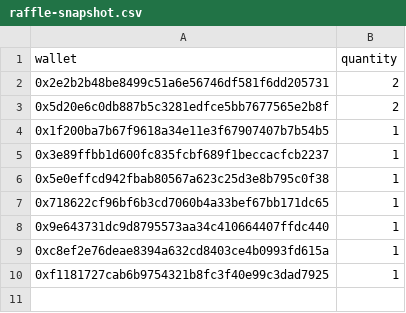
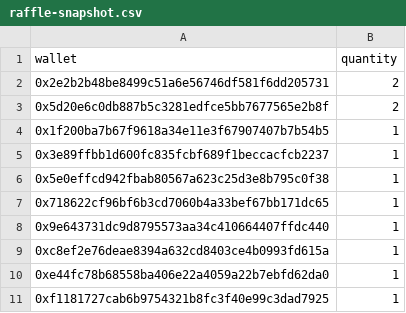
Before and after one commit to GridPhantoms/grid-keys-points, a CSV file: public/raffle-snapshot.csv, drawn as a sheet; the diff names each change by its address in the sheet, - before the commit and + after, or states it on an @@ line.

Commit message:
Update raffle snapshot

```diff
--- a/public/raffle-snapshot.csv
+++ b/public/raffle-snapshot.csv
+row 10: 0xe44fc78b68558ba406e22a4059a22b7ebfd62da0 | 1
```
Also changed, not shown: 1 other file.
